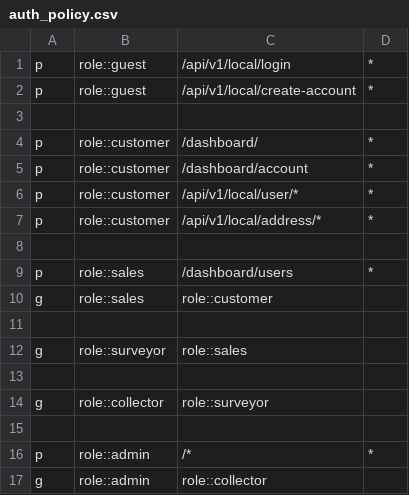
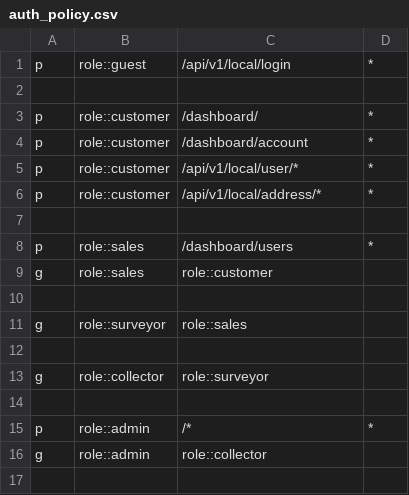
Before and after one commit to deikatsuo/nazwa, a CSV file: auth_policy.csv, drawn as a sheet; the diff names each change by its address in the sheet, - before the commit and + after, or states it on an @@ line.

Commit message:
Update

```diff
--- a/auth_policy.csv
+++ b/auth_policy.csv
-row 2: p | role::guest | /api/v1/local/create-account | *
```
